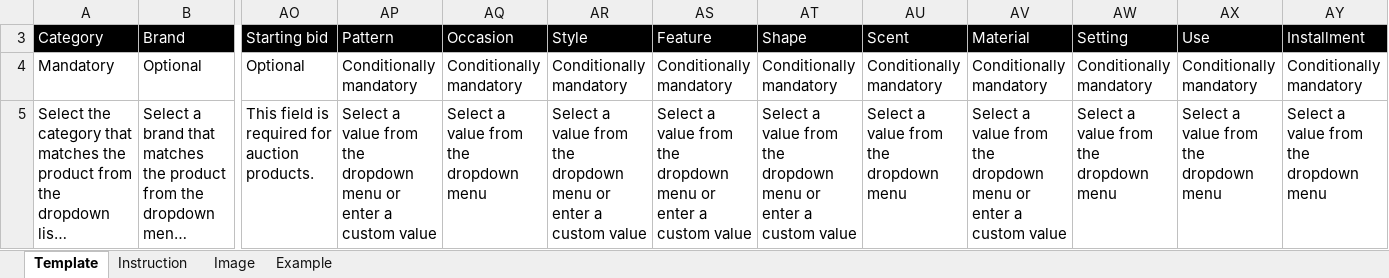
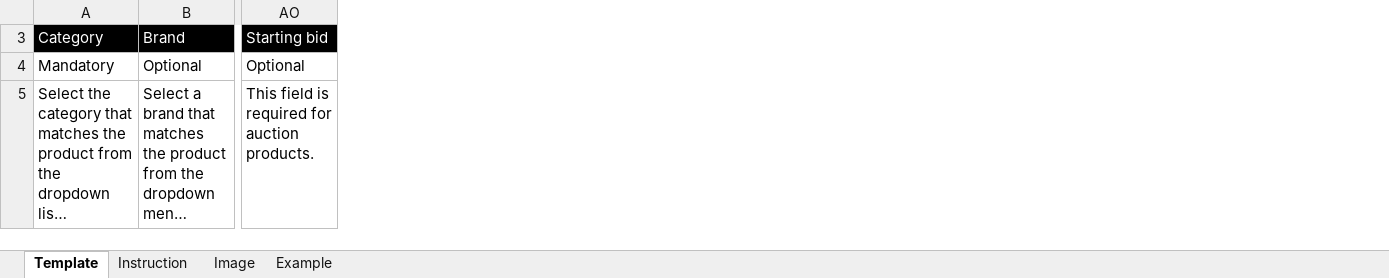
Before and after one commit to sherryqchen/tiktok-listing, an Excel workbook: outputs/inkerastory_tiktok_bulk_upload.xlsx, sheet Template, drawn as a sheet; only a part is shown, gaps mark what is left out; long unchanged cells end in …; values as stored, in another font and other column widths than the file's, no borders; conditional formats not drawn; removed rows and columns are numbered as before the commit, all else as after; the diff covers the shown part only; the diff names each change by its address in the sheet, - before the commit and + after, or states it on an @@ line.

```diff
--- a/outputs/inkerastory_tiktok_bulk_upload.xlsx (sheet Template)
+++ b/outputs/inkerastory_tiktok_bulk_upload.xlsx (sheet Template)
-column AP (Pattern), rows 4-5: Conditionally mandatory | Select a value from the dropdown menu or enter a custom value
-column AQ (Occasion), rows 4-5: Conditionally mandatory | Select a value from the dropdown menu
-column AR (Style), rows 4-5: Conditionally mandatory | Select a value from the dropdown menu or enter a custom value
-column AS (Feature), rows 4-5: Conditionally mandatory | Select a value from the dropdown menu or enter a custom value
-column AT (Shape), rows 4-5: Conditionally mandatory | Select a value from the dropdown menu or enter a custom value
-column AU (Scent), rows 4-5: Conditionally mandatory | Select a value from the dropdown menu
-column AV (Material), rows 4-5: Conditionally mandatory | Select a value from the dropdown menu or enter a custom value
-column AW (Setting), rows 4-5: Conditionally mandatory | Select a value from the dropdown menu
-column AX (Use), rows 4-5: Conditionally mandatory | Select a value from the dropdown menu
-column AY (Installment), rows 4-5: Conditionally mandatory | Select a value from the dropdown menu
```
Also changed, not shown: 8 added rows and 104 edited cells elsewhere in this sheet, hidden cells, input_template.xlsx, 9 other files.
